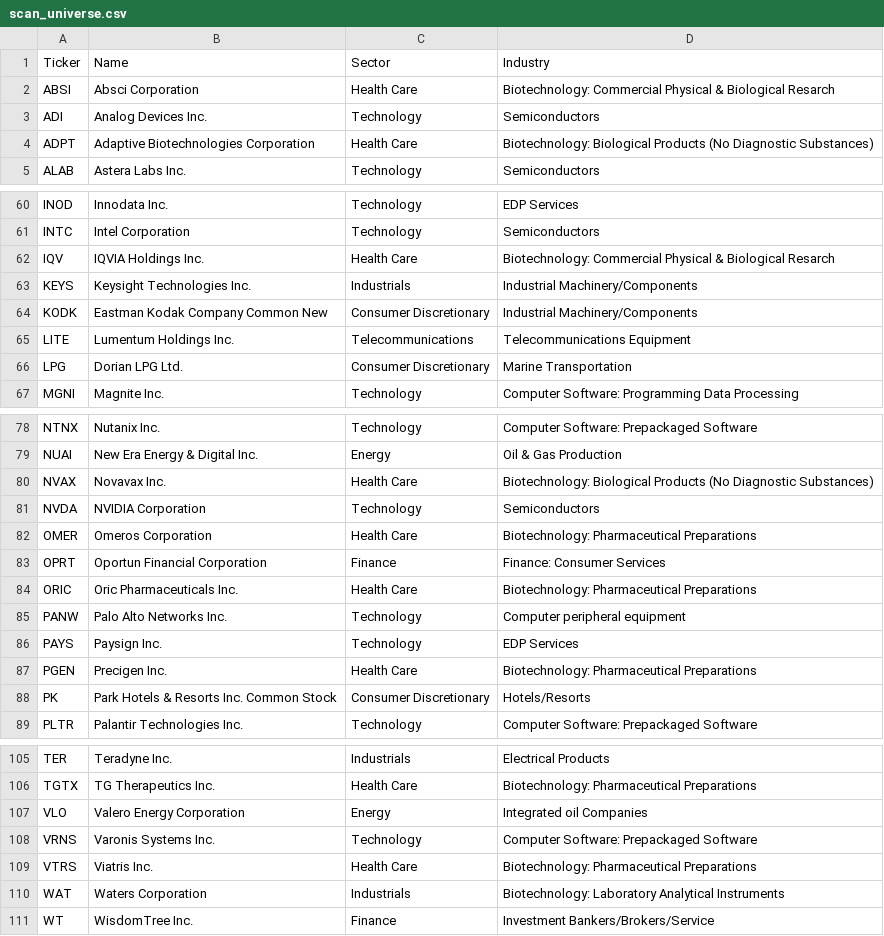
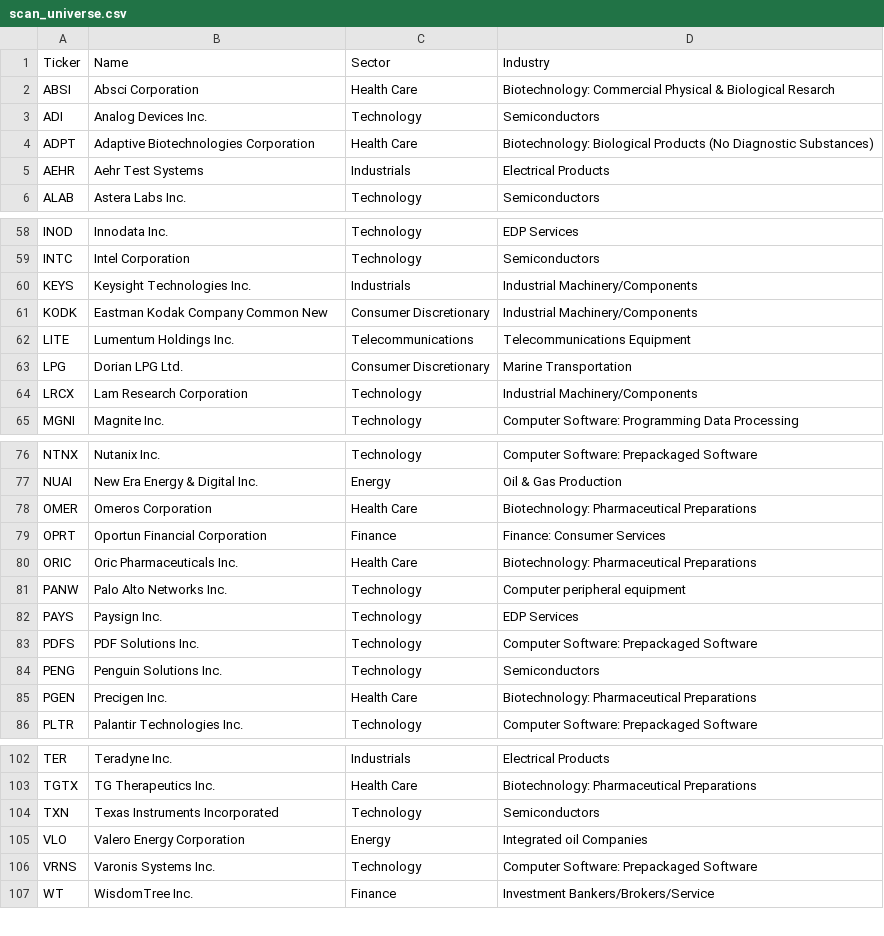
Before and after one commit to alexanderabe28-cpu/Theme--Heatmap, a CSV file: data/scan/scan_universe.csv, drawn as a sheet; only a part is shown, gaps mark what is left out; removed rows and columns are numbered as before the commit, all else as after; the diff covers the shown part only; the diff names each change by its address in the sheet, - before the commit and + after, or states it on an @@ line.

```diff
--- a/data/scan/scan_universe.csv
+++ b/data/scan/scan_universe.csv
+row 5: AEHR | Aehr Test Systems | Industrials | Electrical Products
-row 62: IQV | IQVIA Holdings Inc. | Health Care | Biotechnology: Commercial Physical & Biological Resarch
+row 64: LRCX | Lam Research Corporation | Technology | Industrial Machinery/Components
-row 80: NVAX | Novavax Inc. | Health Care | Biotechnology: Biological Products (No Diagnostic Substances)
-row 81: NVDA | NVIDIA Corporation | Technology | Semiconductors
+row 83: PDFS | PDF Solutions Inc. | Technology | Computer Software: Prepackaged Software
+row 84: PENG | Penguin Solutions Inc. | Technology | Semiconductors
-row 88: PK | Park Hotels & Resorts Inc. Common Stock | Consumer Discretionary | Hotels/Resorts
+row 104: TXN | Texas Instruments Incorporated | Technology | Semiconductors
-row 109: VTRS | Viatris Inc. | Health Care | Biotechnology: Pharmaceutical Preparations
-row 110: WAT | Waters Corporation | Industrials | Biotechnology: Laboratory Analytical Instruments
```
Also changed, not shown: 3 removed rows elsewhere in this file, data/benchmarks.csv, data/breadth_daily.csv, 4 other files.
